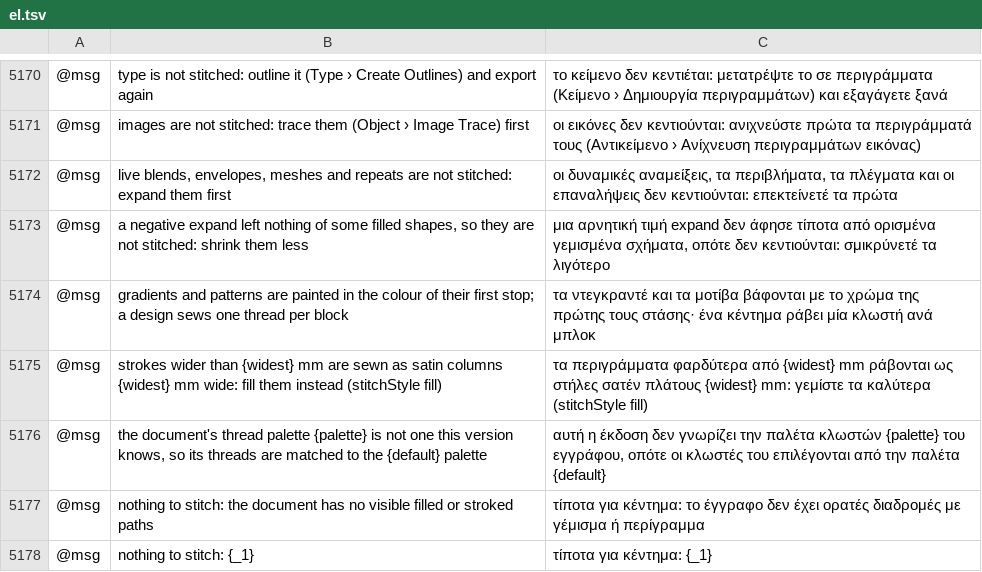
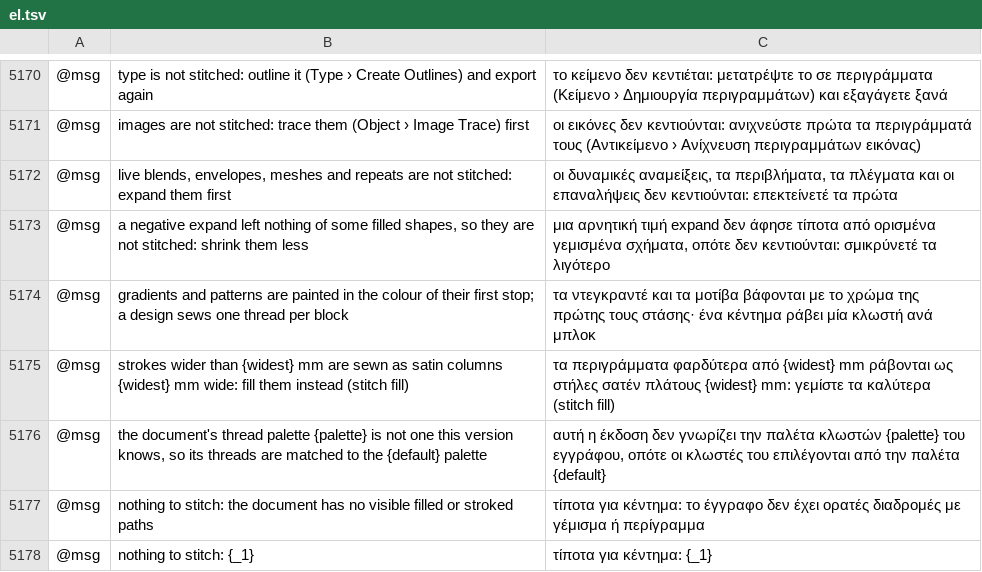
Before and after one commit to przbat-public/vectorcraft-stitch, a TSV file: crates/ui-egui/src/i18n/el.tsv, drawn as a sheet; only a part is shown, gaps mark what is left out; the diff names each change by its address in the sheet, - before the commit and + after, or states it on an @@ line.

```diff
--- a/crates/ui-egui/src/i18n/el.tsv
+++ b/crates/ui-egui/src/i18n/el.tsv
-B5175: …them instead (stitchStyle fill)
+B5175: …them instead (stitch fill)
-C5175: …τα καλύτερα (stitchStyle fill)
+C5175: …τα καλύτερα (stitch fill)
```
Also changed, not shown: crates/ui-egui/src/i18n/bg.tsv, crates/ui-egui/src/i18n/cs.tsv, 45 other files.
